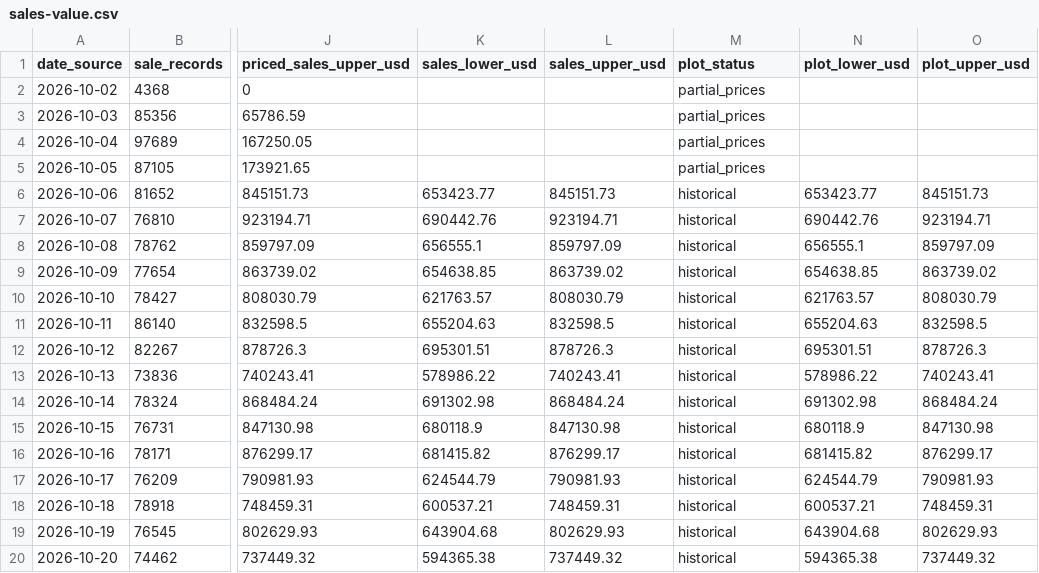
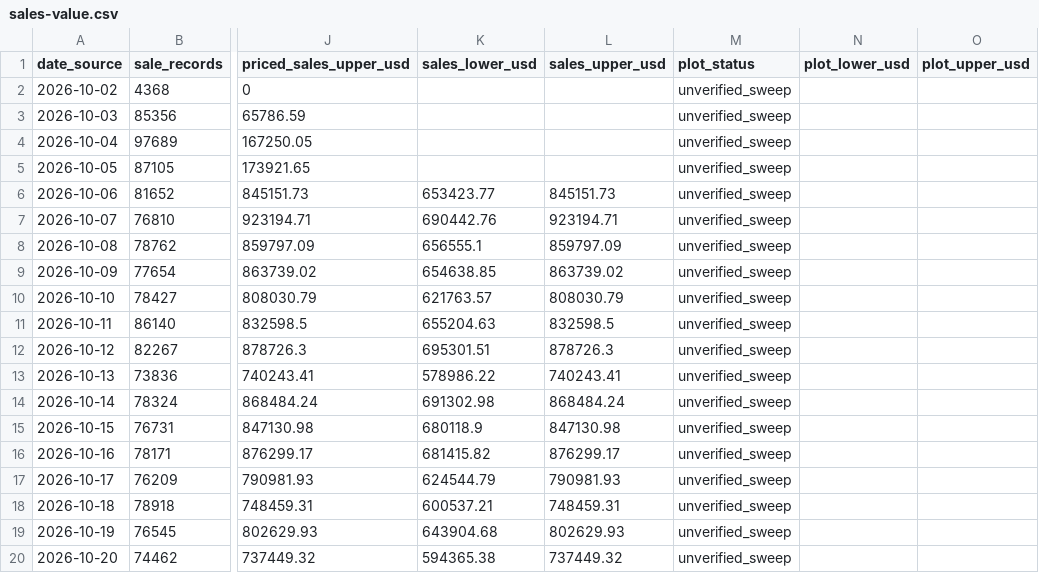
Before and after one commit to hanshanley/pokemon-tcg, a CSV file: reports/latest/sales-value.csv, drawn as a sheet; only a part is shown, gaps mark what is left out; the diff covers the shown part only; the diff names each change by its address in the sheet, - before the commit and + after, or states it on an @@ line.

Commit message:
Report sales only for dates backed by verified sweeps

```diff
--- a/reports/latest/sales-value.csv
+++ b/reports/latest/sales-value.csv
-M2:M5 (plot_status): partial_prices
+M2:M5 (plot_status): unverified_sweep
-M6:M20 (plot_status): historical
+M6:M20 (plot_status): unverified_sweep
-N6 (plot_lower_usd): 653423.77
+N6 (plot_lower_usd): (empty)
-O6 (plot_upper_usd): 845151.73
+O6 (plot_upper_usd): (empty)
-N7 (plot_lower_usd): 690442.76
+N7 (plot_lower_usd): (empty)
-O7 (plot_upper_usd): 923194.71
+O7 (plot_upper_usd): (empty)
-N8 (plot_lower_usd): 656555.1
+N8 (plot_lower_usd): (empty)
-O8 (plot_upper_usd): 859797.09
+O8 (plot_upper_usd): (empty)
-N9 (plot_lower_usd): 654638.85
+N9 (plot_lower_usd): (empty)
-O9 (plot_upper_usd): 863739.02
+O9 (plot_upper_usd): (empty)
-N10 (plot_lower_usd): 621763.57
+N10 (plot_lower_usd): (empty)
-O10 (plot_upper_usd): 808030.79
+O10 (plot_upper_usd): (empty)
-N11 (plot_lower_usd): 655204.63
+N11 (plot_lower_usd): (empty)
-O11 (plot_upper_usd): 832598.5
+O11 (plot_upper_usd): (empty)
-N12 (plot_lower_usd): 695301.51
+N12 (plot_lower_usd): (empty)
-O12 (plot_upper_usd): 878726.3
+O12 (plot_upper_usd): (empty)
-N13 (plot_lower_usd): 578986.22
+N13 (plot_lower_usd): (empty)
-O13 (plot_upper_usd): 740243.41
+O13 (plot_upper_usd): (empty)
-N14 (plot_lower_usd): 691302.98
+N14 (plot_lower_usd): (empty)
-O14 (plot_upper_usd): 868484.24
+O14 (plot_upper_usd): (empty)
-N15 (plot_lower_usd): 680118.9
+N15 (plot_lower_usd): (empty)
-O15 (plot_upper_usd): 847130.98
+O15 (plot_upper_usd): (empty)
-N16 (plot_lower_usd): 681415.82
+N16 (plot_lower_usd): (empty)
-O16 (plot_upper_usd): 876299.17
+O16 (plot_upper_usd): (empty)
-N17 (plot_lower_usd): 624544.79
+N17 (plot_lower_usd): (empty)
-O17 (plot_upper_usd): 790981.93
+O17 (plot_upper_usd): (empty)
-N18 (plot_lower_usd): 600537.21
+N18 (plot_lower_usd): (empty)
-O18 (plot_upper_usd): 748459.31
+O18 (plot_upper_usd): (empty)
-N19 (plot_lower_usd): 643904.68
+N19 (plot_lower_usd): (empty)
-O19 (plot_upper_usd): 802629.93
+O19 (plot_upper_usd): (empty)
-N20 (plot_lower_usd): 594365.38
+N20 (plot_lower_usd): (empty)
-O20 (plot_upper_usd): 737449.32
+O20 (plot_upper_usd): (empty)
```
Also changed, not shown: 62 edited cells elsewhere in this file, 15 other files.
